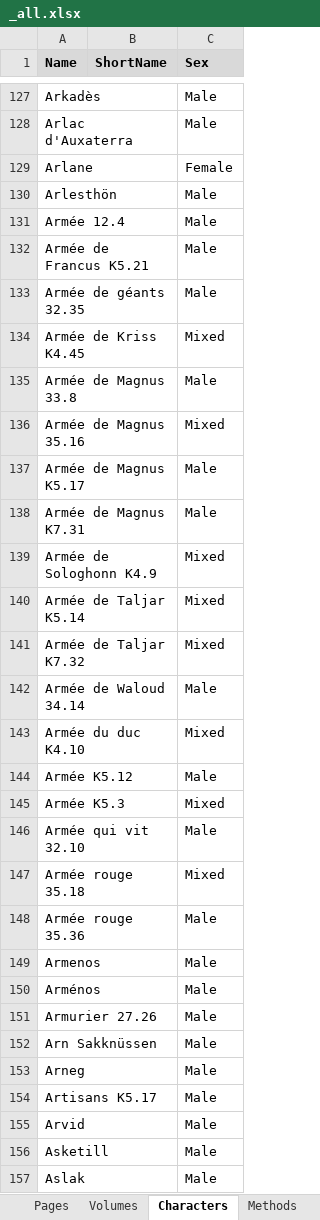
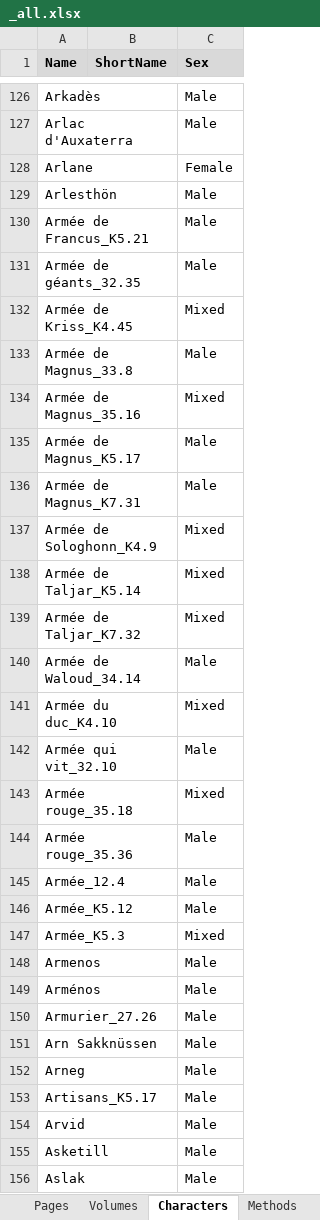
Before and after one commit to CompNet/NaNet, an Excel workbook: data/Thorgal/_all.xlsx, sheet Characters, drawn as a sheet; only a part is shown, gaps mark what is left out; values as stored, in another font and other column widths than the file's, no borders; removed rows and columns are numbered as before the commit, all else as after; the diff covers the shown part only; the diff names each change by its address in the sheet, - before the commit and + after, or states it on an @@ line.

```diff
--- a/data/Thorgal/_all.xlsx (sheet Characters)
+++ b/data/Thorgal/_all.xlsx (sheet Characters)
-row 131: Armée 12.4 |  | Male
-A130 (Name): Armée de Francus K5.21
+A130 (Name): Armée de Francus_K5.21
-A131 (Name): Armée de géants 32.35
+A131 (Name): Armée de géants_32.35
-A132 (Name): Armée de Kriss K4.45
+A132 (Name): Armée de Kriss_K4.45
-A133 (Name): Armée de Magnus 33.8
+A133 (Name): Armée de Magnus_33.8
-A134 (Name): Armée de Magnus 35.16
+A134 (Name): Armée de Magnus_35.16
-A135 (Name): Armée de Magnus K5.17
+A135 (Name): Armée de Magnus_K5.17
-A136 (Name): Armée de Magnus K7.31
+A136 (Name): Armée de Magnus_K7.31
-A137 (Name): Armée de Sologhonn K4.9
+A137 (Name): Armée de Sologhonn_K4.9
-A138 (Name): Armée de Taljar K5.14
+A138 (Name): Armée de Taljar_K5.14
-A139 (Name): Armée de Taljar K7.32
+A139 (Name): Armée de Taljar_K7.32
-A140 (Name): Armée de Waloud 34.14
+A140 (Name): Armée de Waloud_34.14
-A141 (Name): Armée du duc K4.10
+A141 (Name): Armée du duc_K4.10
-row 144: Armée K5.12 |  | Male
-row 145: Armée K5.3 |  | Mixed
-A142 (Name): Armée qui vit 32.10
+A142 (Name): Armée qui vit_32.10
-A143 (Name): Armée rouge 35.18
+A143 (Name): Armée rouge_35.18
-A144 (Name): Armée rouge 35.36
+A144 (Name): Armée rouge_35.36
+row 145: Armée_12.4 |  | Male
+row 146: Armée_K5.12 |  | Male
+row 147: Armée_K5.3 |  | Mixed
-A150 (Name): Armurier 27.26
+A150 (Name): Armurier_27.26
-A153 (Name): Artisans K5.17
+A153 (Name): Artisans_K5.17
```
Also changed, not shown: other rows of this sheet, sheet Interactions, 3 other files.
